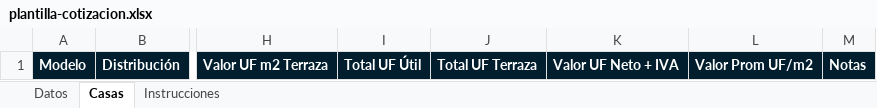
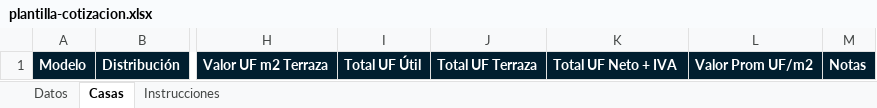
Before and after one commit to javimolin-rgb/COTIZADOR, an Excel workbook: plantilla-cotizacion.xlsx, sheet Casas, drawn as a sheet; only a part is shown, gaps mark what is left out; values as stored, in another font and other column widths than the file's, no borders; the diff names each change by its address in the sheet, - before the commit and + after, or states it on an @@ line.

```diff
--- a/plantilla-cotizacion.xlsx (sheet Casas)
+++ b/plantilla-cotizacion.xlsx (sheet Casas)
-K1: Valor UF Neto + IVA
+K1: Total UF Neto + IVA
```
Also changed, not shown: sheet Instrucciones, 2 other files.
